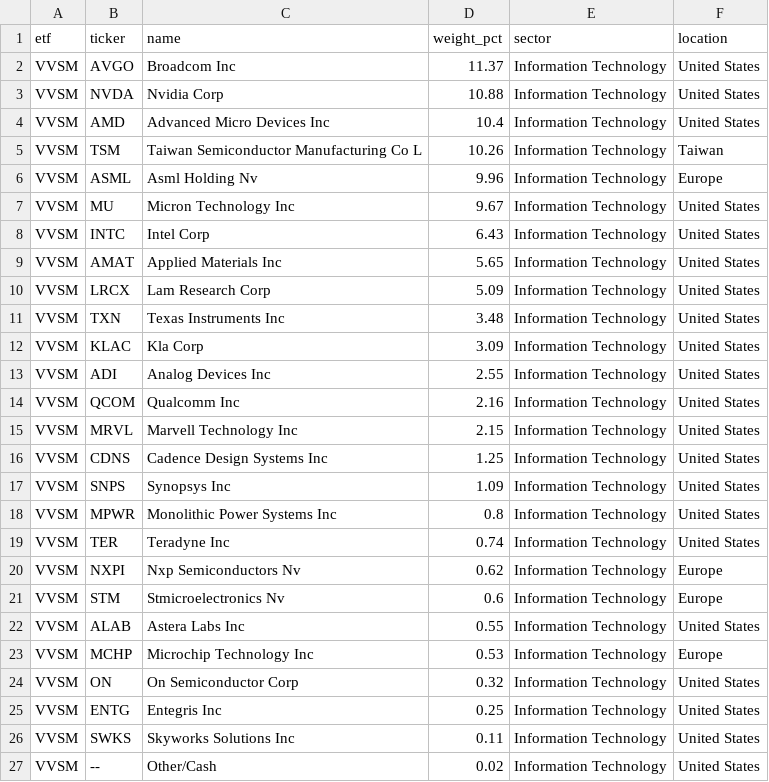
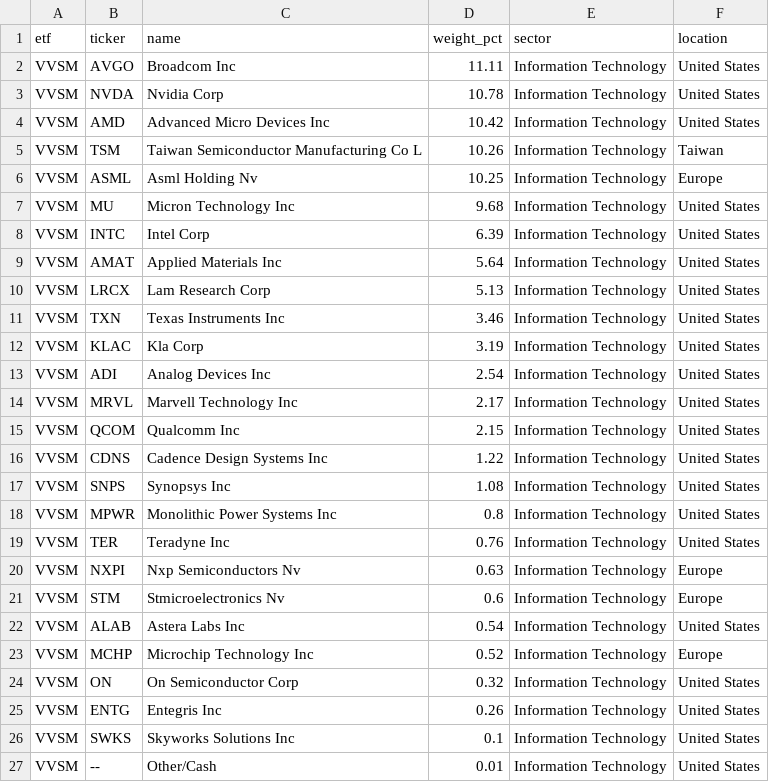
Before and after one commit to AndyOPDev/portfolio-tracker, a CSV file: data/holdings/VVSM_holdings.csv, drawn as a sheet.

```diff
--- a/data/holdings/VVSM_holdings.csv
+++ b/data/holdings/VVSM_holdings.csv
@@ -1,27 +1,27 @@
 etf,ticker,name,weight_pct,sector,location
-VVSM,AVGO,Broadcom Inc,11.37,Information Technology,United States
-VVSM,NVDA,Nvidia Corp,10.88,Information Technology,United States
-VVSM,AMD,Advanced Micro Devices Inc,10.4,Information Technology,United States
+VVSM,AVGO,Broadcom Inc,11.11,Information Technology,United States
+VVSM,NVDA,Nvidia Corp,10.78,Information Technology,United States
+VVSM,AMD,Advanced Micro Devices Inc,10.42,Information Technology,United States
 VVSM,TSM,Taiwan Semiconductor Manufacturing Co L,10.26,Information Technology,Taiwan
-VVSM,ASML,Asml Holding Nv,9.96,Information Technology,Europe
-VVSM,MU,Micron Technology Inc,9.67,Information Technology,United States
-VVSM,INTC,Intel Corp,6.43,Information Technology,United States
-VVSM,AMAT,Applied Materials Inc,5.65,Information Technology,United States
-VVSM,LRCX,Lam Research Corp,5.09,Information Technology,United States
-VVSM,TXN,Texas Instruments Inc,3.48,Information Technology,United States
-VVSM,KLAC,Kla Corp,3.09,Information Technology,United States
-VVSM,ADI,Analog Devices Inc,2.55,Information Technology,United States
-VVSM,QCOM,Qualcomm Inc,2.16,Information Technology,United States
-VVSM,MRVL,Marvell Technology Inc,2.15,Information Technology,United States
-VVSM,CDNS,Cadence Design Systems Inc,1.25,Information Technology,United States
-VVSM,SNPS,Synopsys Inc,1.09,Information Technology,United States
+VVSM,ASML,Asml Holding Nv,10.25,Information Technology,Europe
+VVSM,MU,Micron Technology Inc,9.68,Information Technology,United States
+VVSM,INTC,Intel Corp,6.39,Information Technology,United States
+VVSM,AMAT,Applied Materials Inc,5.64,Information Technology,United States
+VVSM,LRCX,Lam Research Corp,5.13,Information Technology,United States
+VVSM,TXN,Texas Instruments Inc,3.46,Information Technology,United States
+VVSM,KLAC,Kla Corp,3.19,Information Technology,United States
+VVSM,ADI,Analog Devices Inc,2.54,Information Technology,United States
+VVSM,MRVL,Marvell Technology Inc,2.17,Information Technology,United States
+VVSM,QCOM,Qualcomm Inc,2.15,Information Technology,United States
+VVSM,CDNS,Cadence Design Systems Inc,1.22,Information Technology,United States
+VVSM,SNPS,Synopsys Inc,1.08,Information Technology,United States
 VVSM,MPWR,Monolithic Power Systems Inc,0.8,Information Technology,United States
-VVSM,TER,Teradyne Inc,0.74,Information Technology,United States
-VVSM,NXPI,Nxp Semiconductors Nv,0.62,Information Technology,Europe
+VVSM,TER,Teradyne Inc,0.76,Information Technology,United States
+VVSM,NXPI,Nxp Semiconductors Nv,0.63,Information Technology,Europe
 VVSM,STM,Stmicroelectronics Nv,0.6,Information Technology,Europe
-VVSM,ALAB,Astera Labs Inc,0.55,Information Technology,United States
-VVSM,MCHP,Microchip Technology Inc,0.53,Information Technology,Europe
+VVSM,ALAB,Astera Labs Inc,0.54,Information Technology,United States
+VVSM,MCHP,Microchip Technology Inc,0.52,Information Technology,Europe
 VVSM,ON,On Semiconductor Corp,0.32,Information Technology,United States
-VVSM,ENTG,Entegris Inc,0.25,Information Technology,United States
-VVSM,SWKS,Skyworks Solutions Inc,0.11,Information Technology,United States
-VVSM,--,Other/Cash,0.02,Information Technology,United States
+VVSM,ENTG,Entegris Inc,0.26,Information Technology,United States
+VVSM,SWKS,Skyworks Solutions Inc,0.1,Information Technology,United States
+VVSM,--,Other/Cash,0.01,Information Technology,United States
```
Also changed, not shown: data/holdings/XNAS_holdings.csv, 4 other files.
